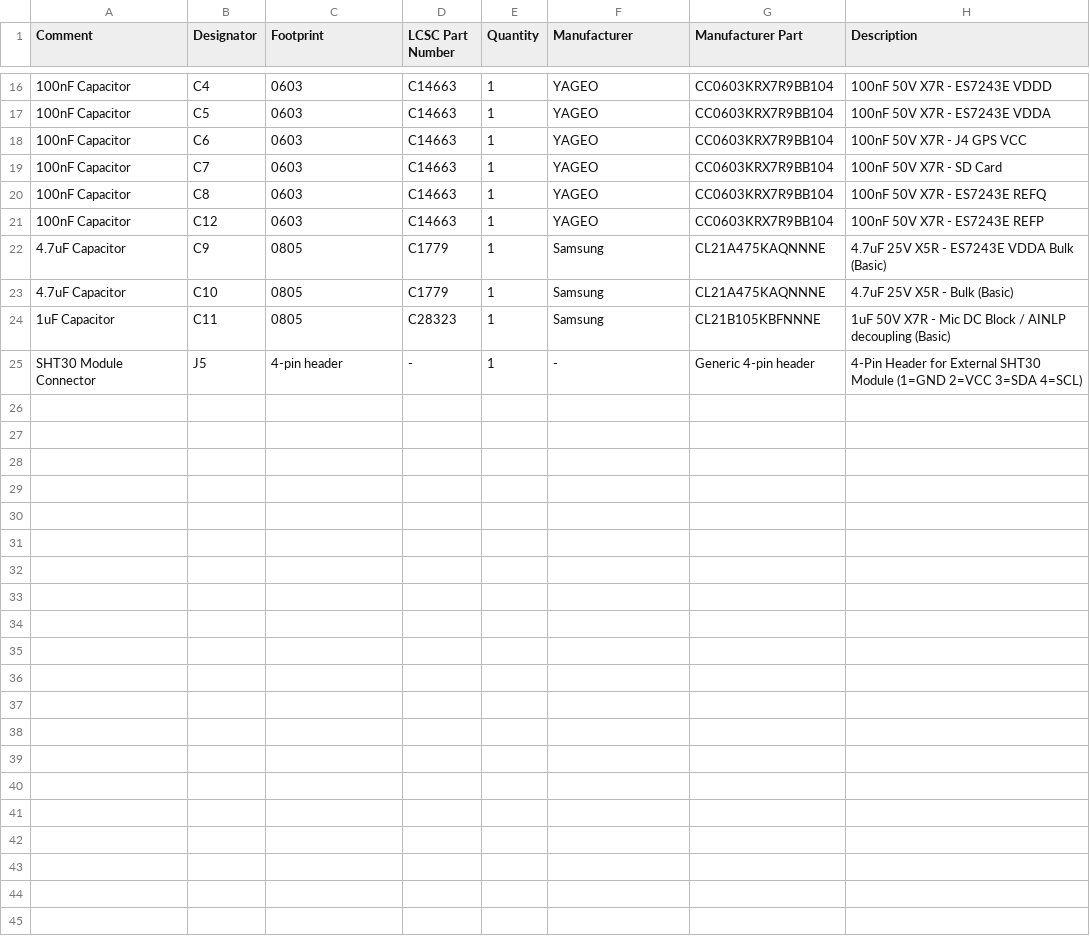
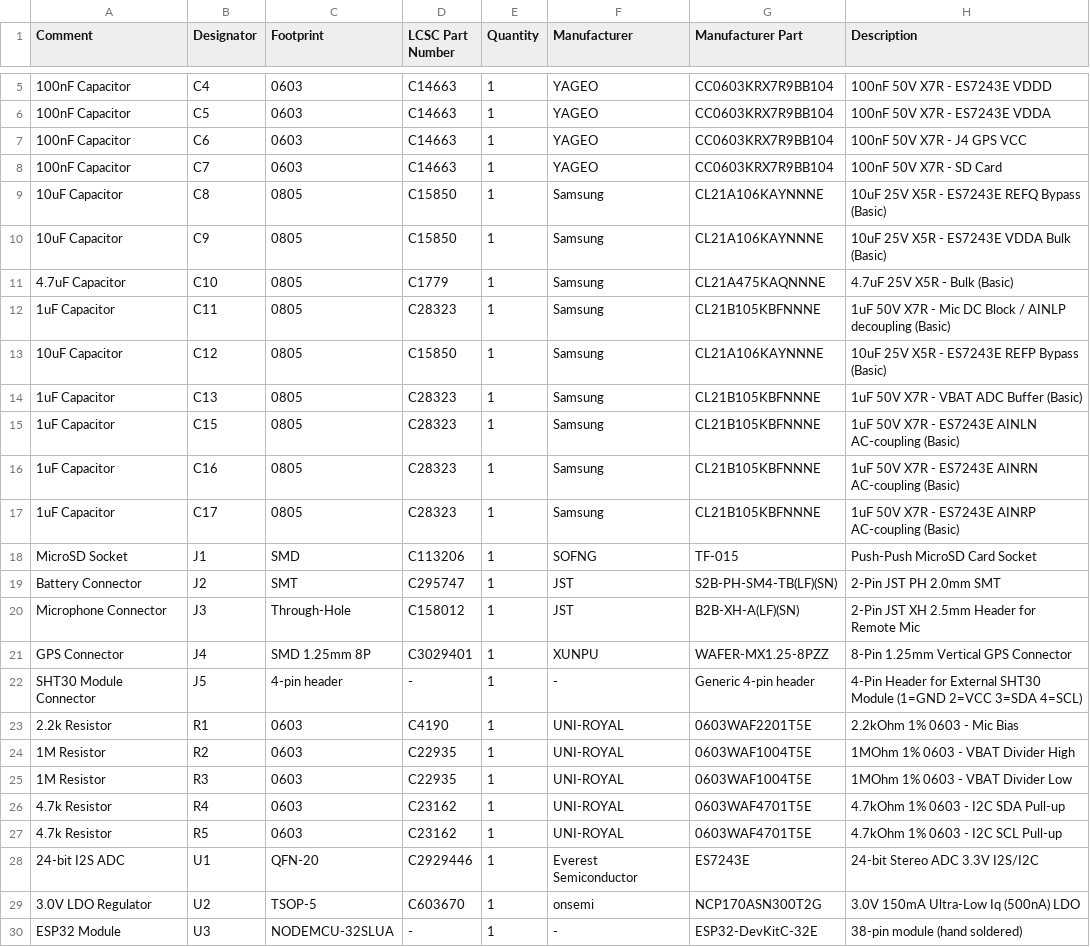
Before and after one commit to chriskinal/QuailTracker, a CSV file: hardware/easyeda/QuailARU_BOM_JLCPCB.csv, drawn as a sheet; only a part is shown, gaps mark what is left out; removed rows and columns are numbered as before the commit, all else as after; the diff covers the shown part only; the diff names each change by its address in the sheet, - before the commit and + after, or states it on an @@ line.

```diff
--- a/hardware/easyeda/QuailARU_BOM_JLCPCB.csv
+++ b/hardware/easyeda/QuailARU_BOM_JLCPCB.csv
-A9 (Comment): 100nF Capacitor
+A9 (Comment): 10uF Capacitor
-C9 (Footprint): 0603
+C9 (Footprint): 0805
-D9 (LCSC Part Number): C14663
+D9 (LCSC Part Number): C15850
-F9 (Manufacturer): YAGEO
+F9 (Manufacturer): Samsung
-G9 (Manufacturer Part): CC0603KRX7R9BB104
+G9 (Manufacturer Part): CL21A106KAYNNNE
-H9 (Description): 100nF 50V X7R - ES7243E REFQ
+H9 (Description): 10uF 25V X5R - ES7243E REFQ Bypass (Basic)
-row 21: 100nF Capacitor | C12 | 0603 | C14663 | 1 | YAGEO | CC0603KRX7R9BB104 | 100nF 50V X7R - ES7243E REFP
-A10 (Comment): 4.7uF Capacitor
+A10 (Comment): 10uF Capacitor
-D10 (LCSC Part Number): C1779
+D10 (LCSC Part Number): C15850
-G10 (Manufacturer Part): CL21A475KAQNNNE
+G10 (Manufacturer Part): CL21A106KAYNNNE
-H10 (Description): 4.7uF 25V X5R - ES7243E VDDA Bulk (Basic)
+H10 (Description): 10uF 25V X5R - ES7243E VDDA Bulk (Basic)
+row 13: 10uF Capacitor | C12 | 0805 | C15850 | 1 | Samsung | CL21A106KAYNNNE | 10uF 25V X5R - ES7243E REFP Bypass (Basic)
@@ row 12 moved to row 14: 1uF Capacitor @@
+row 15: 1uF Capacitor | C15 | 0805 | C28323 | 1 | Samsung | CL21B105KBFNNNE | 1uF 50V X7R - ES7243E AINLN AC-coupling (Basic)
+row 16: 1uF Capacitor | C16 | 0805 | C28323 | 1 | Samsung | CL21B105KBFNNNE | 1uF 50V X7R - ES7243E AINRN AC-coupling (Basic)
+row 17: 1uF Capacitor | C17 | 0805 | C28323 | 1 | Samsung | CL21B105KBFNNNE | 1uF 50V X7R - ES7243E AINRP AC-coupling (Basic)
@@ row 6 moved to row 18: MicroSD Socket @@
@@ row 7 moved to row 19: Battery Connector @@
@@ row 8 moved to row 20: Microphone Connector @@
@@ row 4 moved to row 21: GPS Connector @@
@@ row 9 moved to row 23: 2.2k Resistor @@
@@ row 10 moved to row 24: 1M Resistor @@
@@ row 11 moved to row 25: 1M Resistor @@
+row 26: 4.7k Resistor | R4 | 0603 | C23162 | 1 | UNI-ROYAL | 0603WAF4701T5E | 4.7kOhm 1% 0603 - I2C SDA Pull-up
+row 27: 4.7k Resistor | R5 | 0603 | C23162 | 1 | UNI-ROYAL | 0603WAF4701T5E | 4.7kOhm 1% 0603 - I2C SCL Pull-up
@@ row 2 moved to row 28: 24-bit I2S ADC @@
@@ row 3 moved to row 29: 3.0V LDO Regulator @@
+row 30: ESP32 Module | U3 | NODEMCU-32SLUA | - | 1 | - | ESP32-DevKitC-32E | 38-pin module (hand soldered)
```
Also changed, not shown: 1 removed row elsewhere in this file, 1 other file.
